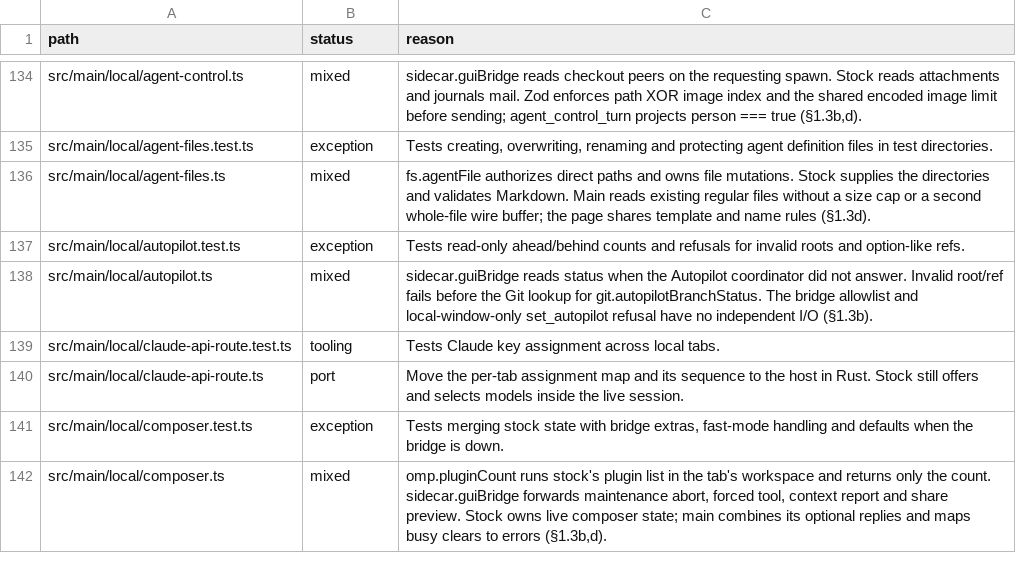
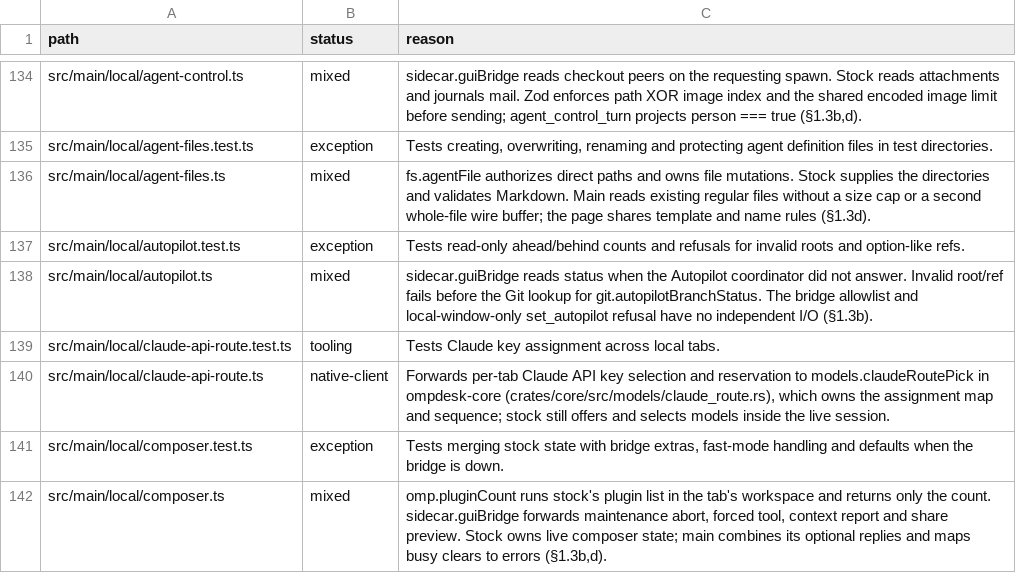
Before and after one commit to seuput-inc/ompdesk, a TSV file: docs/rust-inventory/services.tsv, drawn as a sheet; only a part is shown, gaps mark what is left out.

Commit message:
refactor(models): move Claude API key route host policy to ompdesk-core (#59)

```diff
--- a/docs/rust-inventory/services.tsv
+++ b/docs/rust-inventory/services.tsv
@@ -139,3 +139,3 @@ src/main/local/autopilot.ts	mixed	sidecar.guiBridge reads status when the Autopi
 src/main/local/claude-api-route.test.ts	tooling	Tests Claude key assignment across local tabs.
-src/main/local/claude-api-route.ts	port	Move the per-tab assignment map and its sequence to the host in Rust. Stock still offers and selects models inside the live session.
+src/main/local/claude-api-route.ts	native-client	Forwards per-tab Claude API key selection and reservation to models.claudeRoutePick in ompdesk-core (crates/core/src/models/claude_route.rs), which owns the assignment map and sequence; stock still offers and selects models inside the live session.
 src/main/local/composer.test.ts	exception	Tests merging stock state with bridge extras, fast-mode handling and defaults when the bridge is down.
```
Also changed, not shown: 6 other files.
